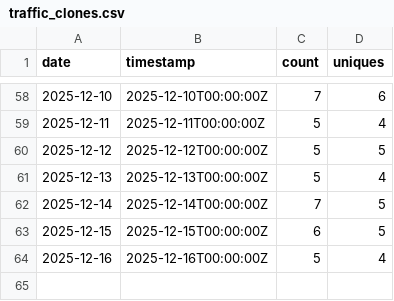
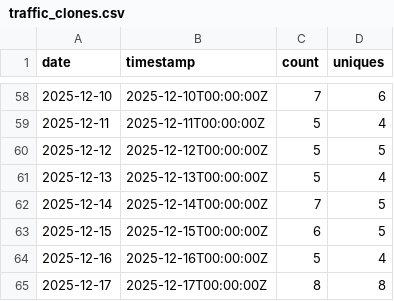
Before and after one commit to nasuni-labs/local-nasuni-management-mcp-server, a CSV file: data/traffic_clones.csv, drawn as a sheet; only a part is shown, gaps mark what is left out; the diff names each change by its address in the sheet, - before the commit and + after, or states it on an @@ line.

```diff
--- a/data/traffic_clones.csv
+++ b/data/traffic_clones.csv
+row 65: 2025-12-17 | 2025-12-17T00:00:00Z | 8 | 8
```
